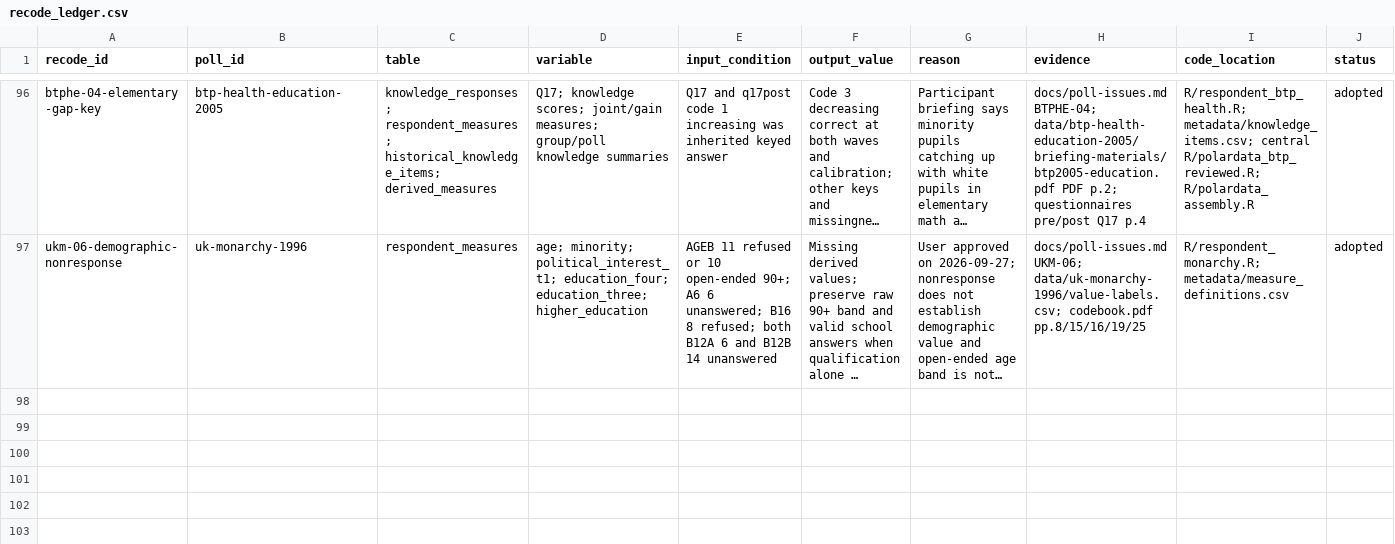
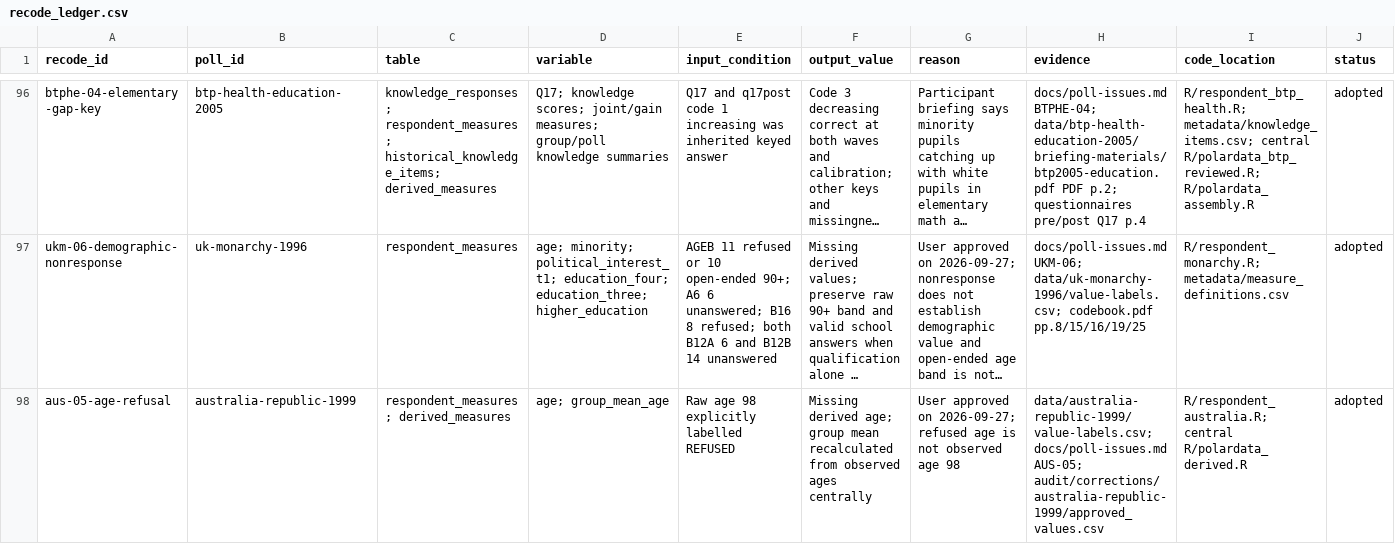
Before and after one commit to soodoku/dp-data, a CSV file: metadata/recode_ledger.csv, drawn as a sheet; only a part is shown, gaps mark what is left out; long unchanged cells end in …; the diff names each change by its address in the sheet, - before the commit and + after, or states it on an @@ line.

Commit message:
Correct refused Australia ages and rebuild central group means

```diff
--- a/metadata/recode_ledger.csv
+++ b/metadata/recode_ledger.csv
+row 98: aus-05-age-refusal | australia-republic-1999 | respondent_measures; derived_measures | age; group_mean_age | Raw age 98 explicitly labelled REFUSED | Missing derived age; group mean recalculated from observed ages centrally | User approved on 2026-09-27; refused age is not observed age 98 | data/australia-republic-1999/value-labels.csv; docs/poll-issues.md AUS-05; audit/corrections/australia-republic-1999/approved_values.csv | R/respondent_australia.R; central R/polardata_derived.R | adopted
```
Also changed, not shown: audit/corrections/australia-republic-1999/field_changes.csv, audit/respondent_parity.csv, 19 other files.
